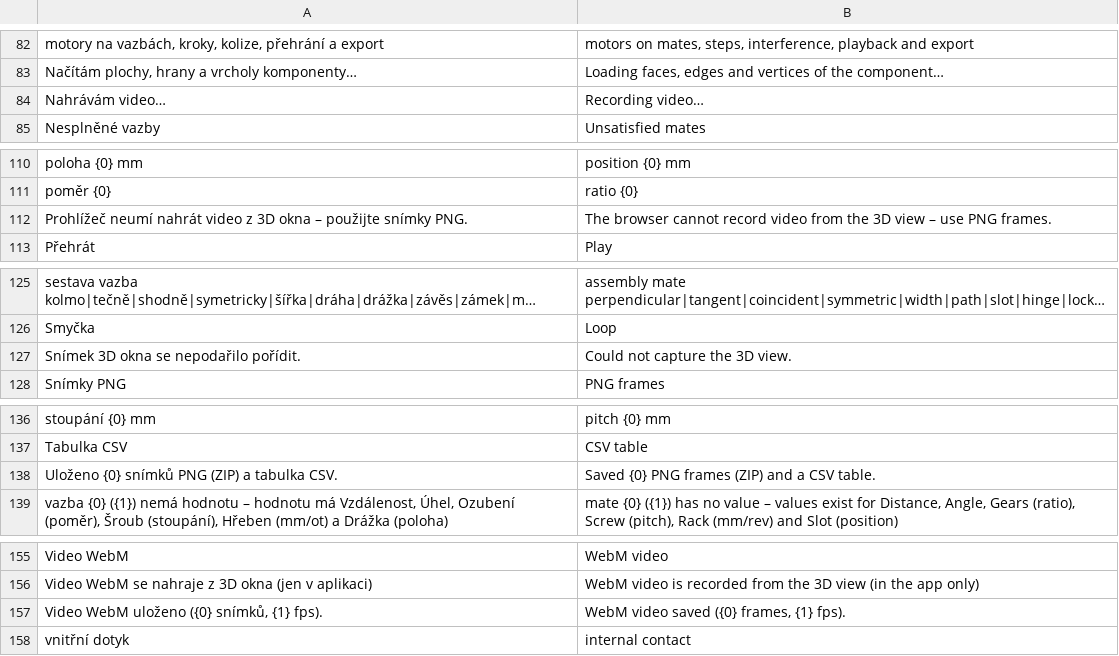
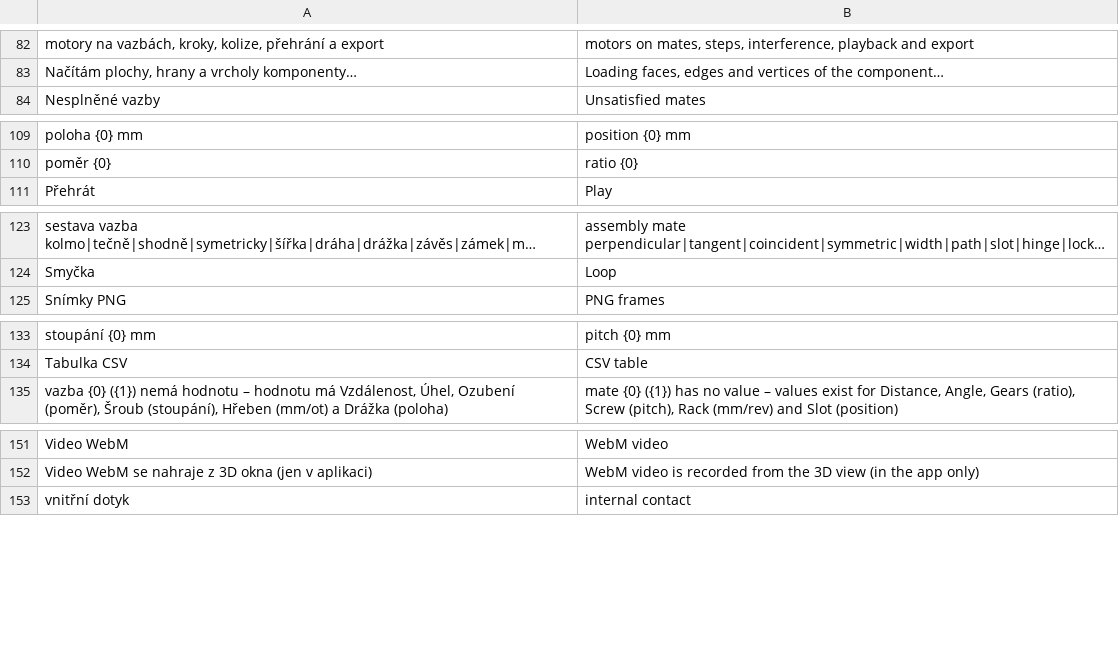
Before and after one commit to mnastrojarna-hub/Mnastrojarna-center, a TSV file: website/scripts/i18n/en/14-asm.tsv, drawn as a sheet; only a part is shown, gaps mark what is left out; long unchanged cells end in …; the diff names each change by its address in the sheet, - before the commit and + after, or states it on an @@ line.

```diff
--- a/website/scripts/i18n/en/14-asm.tsv
+++ b/website/scripts/i18n/en/14-asm.tsv
-row 84: Nahrávám video… | Recording video…
-row 112: Prohlížeč neumí nahrát video z 3D okna – použijte snímky PNG. | The browser cannot record video from the 3D view – use PNG frames.
-row 127: Snímek 3D okna se nepodařilo pořídit. | Could not capture the 3D view.
-row 138: Uloženo {0} snímků PNG (ZIP) a tabulka CSV. | Saved {0} PNG frames (ZIP) and a CSV table.
-row 157: Video WebM uloženo ({0} snímků, {1} fps). | WebM video saved ({0} frames, {1} fps).
```
Also changed, not shown: website/scripts/i18n/de/14-asm.tsv, 35 other files.
